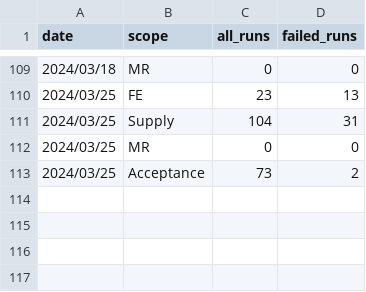
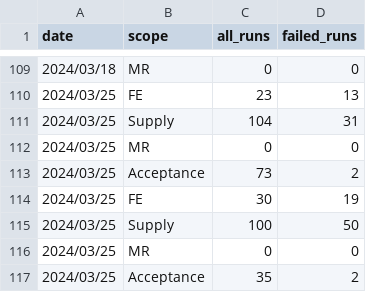
Before and after one commit to 3DHubs/dbt-core-network, a CSV file: seeds/seed_qa_failed_runs.csv, drawn as a sheet; only a part is shown, gaps mark what is left out; the diff names each change by its address in the sheet, - before the commit and + after, or states it on an @@ line.

```diff
--- a/seeds/seed_qa_failed_runs.csv
+++ b/seeds/seed_qa_failed_runs.csv
+row 114: 2024/03/25 | FE | 30 | 19
+row 115: 2024/03/25 | Supply | 100 | 50
+row 116: 2024/03/25 | MR | 0 | 0
+row 117: 2024/03/25 | Acceptance | 35 | 2
```
Also changed, not shown: seeds/seed_qa_autotests.csv, seeds/seed_qa_bugs_backlog.csv, 1 other file.
